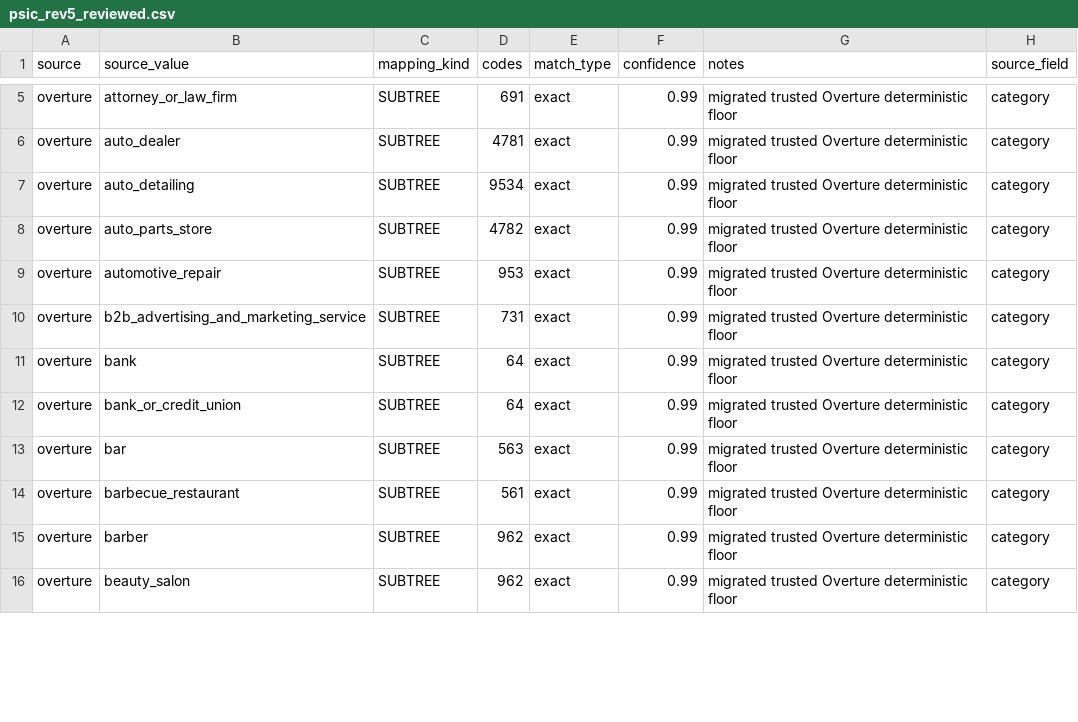
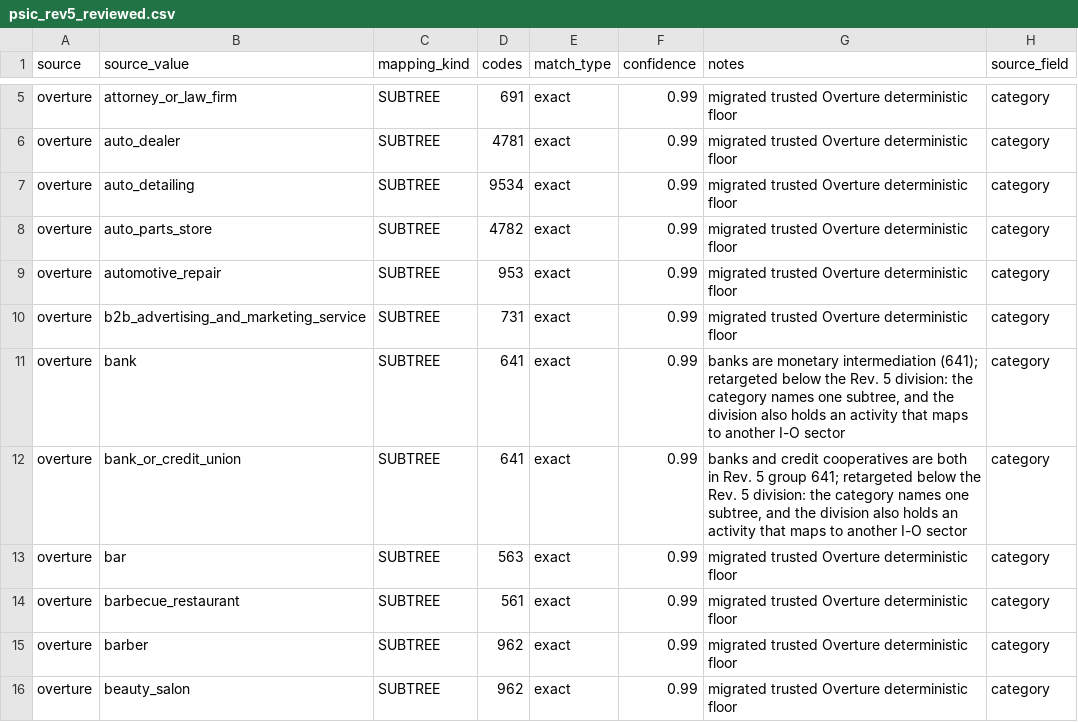
Before and after one commit to projectsigma/sigma, a CSV file: src/sigma/resources/classification/crosswalks/psic_rev5_reviewed.csv, drawn as a sheet; only a part is shown, gaps mark what is left out; the diff covers the shown part only.

```diff
--- a/src/sigma/resources/classification/crosswalks/psic_rev5_reviewed.csv
+++ b/src/sigma/resources/classification/crosswalks/psic_rev5_reviewed.csv
@@ -10,4 +10,4 @@ overture,automotive_repair,SUBTREE,953,exact,0.99,migrated trusted Overture dete
 overture,b2b_advertising_and_marketing_service,SUBTREE,731,exact,0.99,migrated trusted Overture deterministic floor,category
-overture,bank,SUBTREE,64,exact,0.99,migrated trusted Overture deterministic floor,category
-overture,bank_or_credit_union,SUBTREE,64,exact,0.99,migrated trusted Overture deterministic floor,category
+overture,bank,SUBTREE,641,exact,0.99,"banks are monetary intermediation (641); retargeted below the Rev. 5 division: the category names one subtree, and the division also holds an activity that maps to another I-O sector",category
+overture,bank_or_credit_union,SUBTREE,641,exact,0.99,"banks and credit cooperatives are both in Rev. 5 group 641; retargeted below the Rev. 5 division: the category names one subtree, and the division also holds an activity that maps to another I-O sector",category
 overture,bar,SUBTREE,563,exact,0.99,migrated trusted Overture deterministic floor,category
```
Also changed, not shown: 62 edited cells elsewhere in this file, 29 other files.
